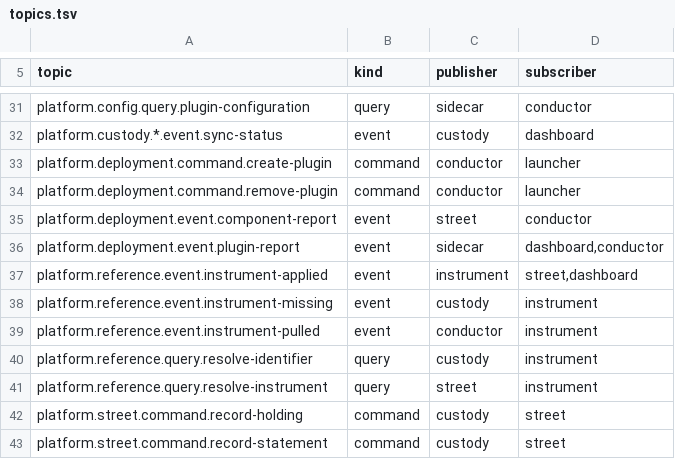
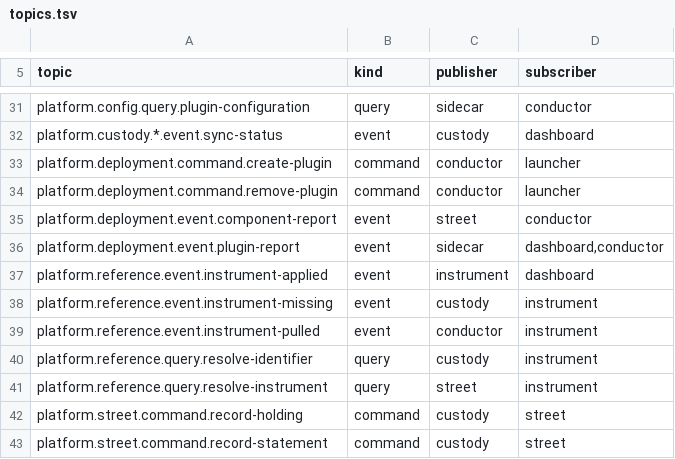
Before and after one commit to open-meridian/meridian-core, a TSV file: deploy/topics.tsv, drawn as a sheet; only a part is shown, gaps mark what is left out.

```diff
--- a/deploy/topics.tsv
+++ b/deploy/topics.tsv
@@ -36,3 +36,3 @@ platform.deployment.event.component-report	event	street	conductor
 platform.deployment.event.plugin-report	event	sidecar	dashboard,conductor
-platform.reference.event.instrument-applied	event	instrument	street,dashboard
+platform.reference.event.instrument-applied	event	instrument	dashboard
 platform.reference.event.instrument-missing	event	custody	instrument
```
Also changed, not shown: 1 other file.
